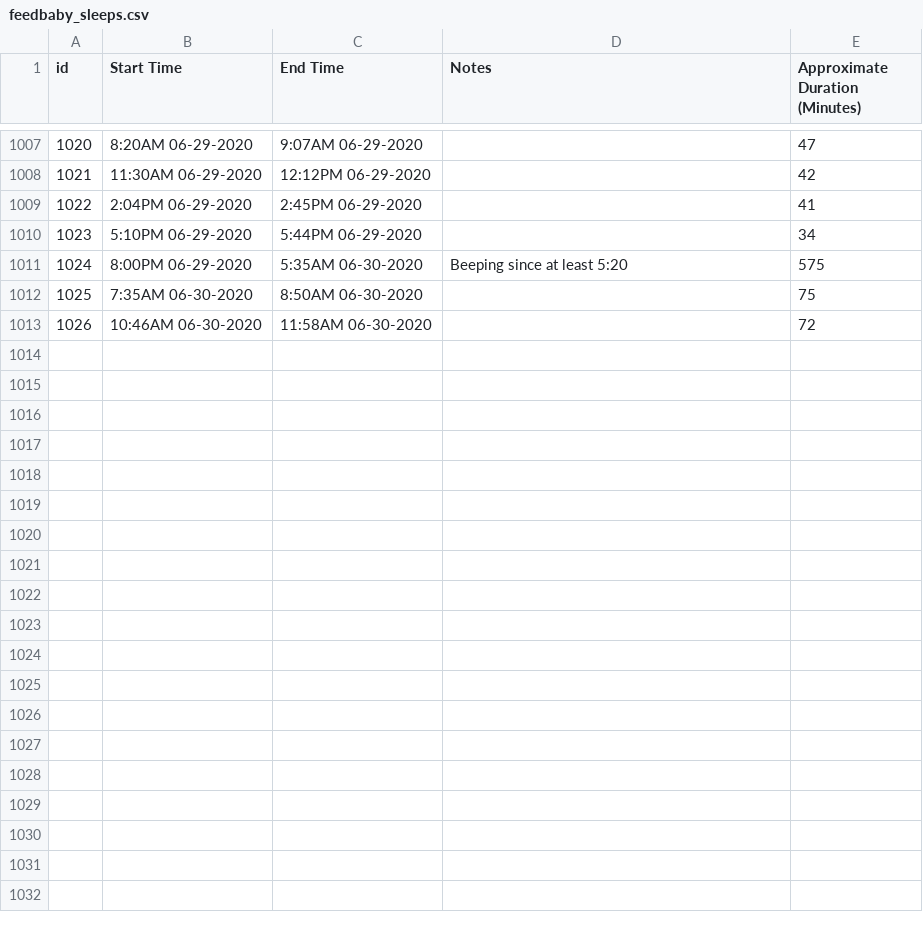
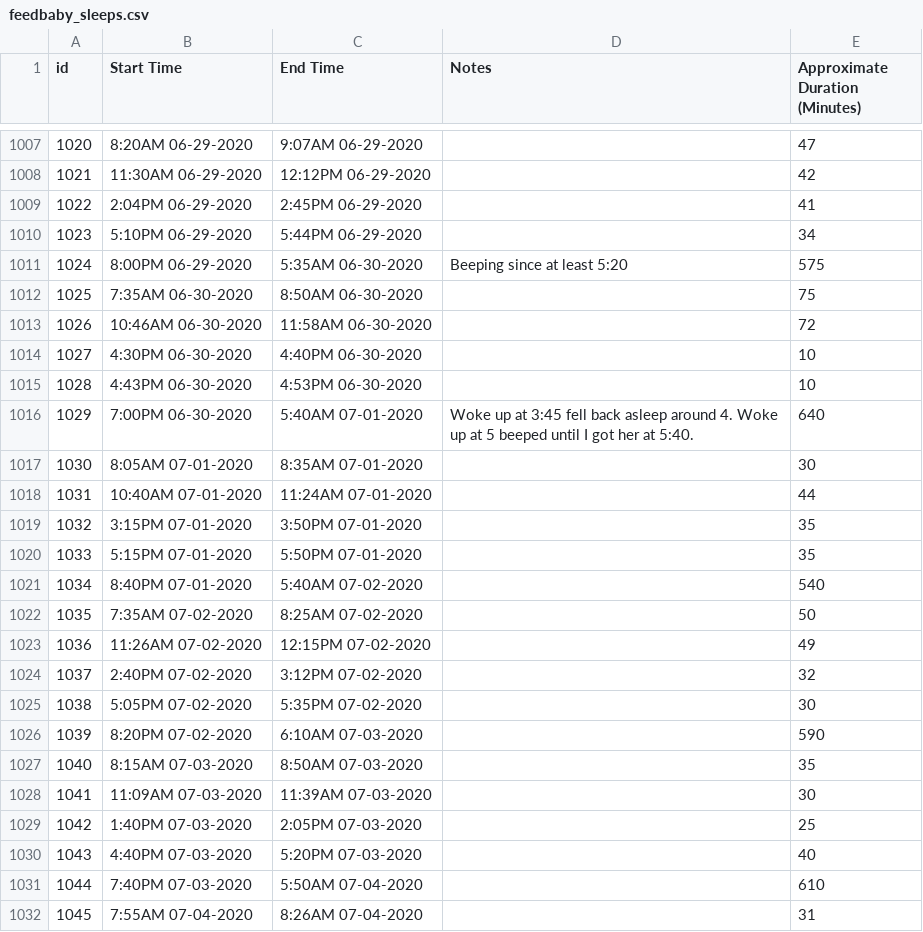
Before and after one commit to walkerkq/baby_data, a CSV file: sleep/data/feedbaby_sleeps.csv, drawn as a sheet; only a part is shown, gaps mark what is left out; the diff covers the shown part only; the diff names each change by its address in the sheet, - before the commit and + after, or states it on an @@ line.

```diff
--- a/sleep/data/feedbaby_sleeps.csv
+++ b/sleep/data/feedbaby_sleeps.csv
+row 1014: 1027 | 4:30PM 06-30-2020 | 4:40PM 06-30-2020 |  | 10
+row 1015: 1028 | 4:43PM 06-30-2020 | 4:53PM 06-30-2020 |  | 10
+row 1016: 1029 | 7:00PM 06-30-2020 | 5:40AM 07-01-2020 | Woke up at 3:45 fell back asleep around 4. Woke up at 5 beeped until I got her at 5:40. | 640
+row 1017: 1030 | 8:05AM 07-01-2020 | 8:35AM 07-01-2020 |  | 30
+row 1018: 1031 | 10:40AM 07-01-2020 | 11:24AM 07-01-2020 |  | 44
+row 1019: 1032 | 3:15PM 07-01-2020 | 3:50PM 07-01-2020 |  | 35
+row 1020: 1033 | 5:15PM 07-01-2020 | 5:50PM 07-01-2020 |  | 35
+row 1021: 1034 | 8:40PM 07-01-2020 | 5:40AM 07-02-2020 |  | 540
+row 1022: 1035 | 7:35AM 07-02-2020 | 8:25AM 07-02-2020 |  | 50
+row 1023: 1036 | 11:26AM 07-02-2020 | 12:15PM 07-02-2020 |  | 49
+row 1024: 1037 | 2:40PM 07-02-2020 | 3:12PM 07-02-2020 |  | 32
+row 1025: 1038 | 5:05PM 07-02-2020 | 5:35PM 07-02-2020 |  | 30
+row 1026: 1039 | 8:20PM 07-02-2020 | 6:10AM 07-03-2020 |  | 590
+row 1027: 1040 | 8:15AM 07-03-2020 | 8:50AM 07-03-2020 |  | 35
+row 1028: 1041 | 11:09AM 07-03-2020 | 11:39AM 07-03-2020 |  | 30
+row 1029: 1042 | 1:40PM 07-03-2020 | 2:05PM 07-03-2020 |  | 25
+row 1030: 1043 | 4:40PM 07-03-2020 | 5:20PM 07-03-2020 |  | 40
+row 1031: 1044 | 7:40PM 07-03-2020 | 5:50AM 07-04-2020 |  | 610
+row 1032: 1045 | 7:55AM 07-04-2020 | 8:26AM 07-04-2020 |  | 31
```
Also changed, not shown: 15 added rows elsewhere in this file, sleep/data/snoo_sleeps.csv, 6 other files.
